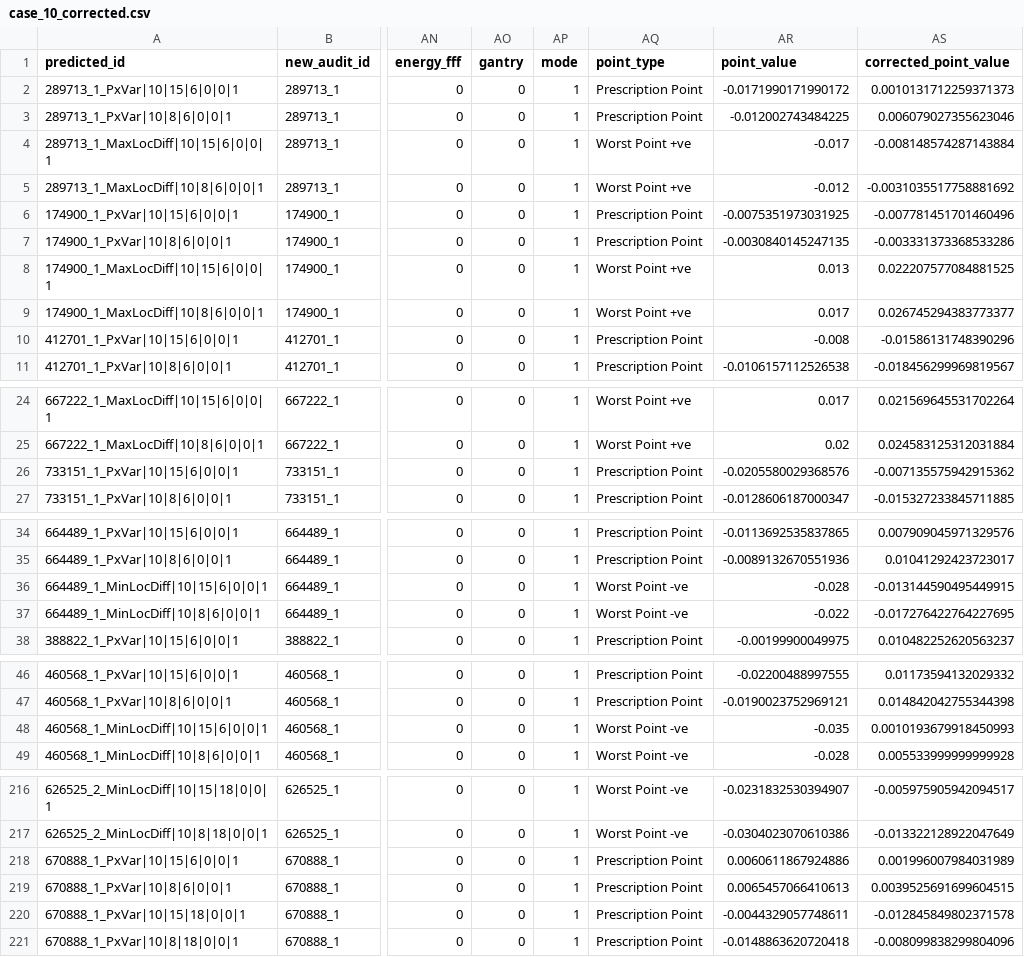
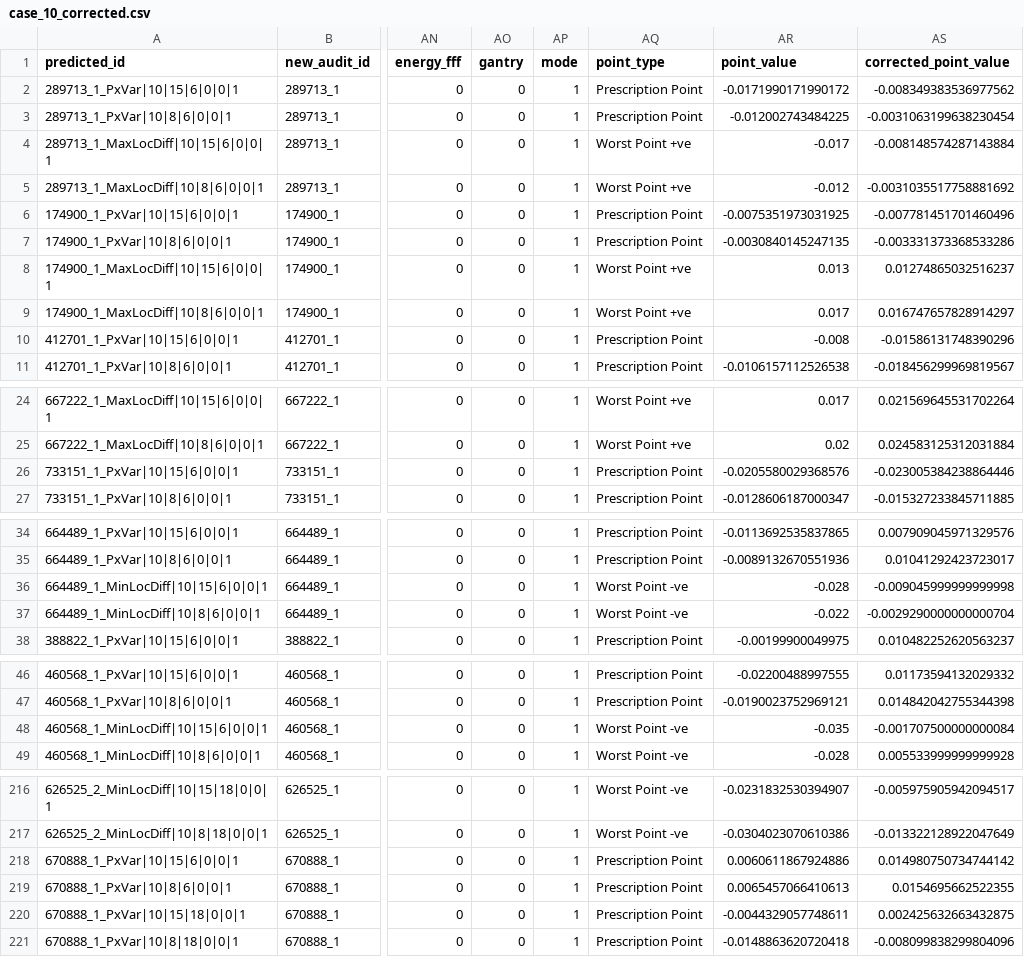
Before and after one commit to Yufengx1/ds-project-group-30, a CSV file: Cleansing the data/Datasets by Case/Case3_Corrected/case_10_corrected.csv, drawn as a sheet; only a part is shown, gaps mark what is left out; the diff covers the shown part only; the diff names each change by its address in the sheet, - before the commit and + after, or states it on an @@ line.

```diff
--- a/Cleansing the data/Datasets by Case/Case3_Corrected/case_10_corrected.csv
+++ b/Cleansing the data/Datasets by Case/Case3_Corrected/case_10_corrected.csv
-AS2 (corrected_point_value): 0.0010131712259371373
+AS2 (corrected_point_value): -0.008349383536977562
-AS3 (corrected_point_value): 0.006079027355623046
+AS3 (corrected_point_value): -0.0031063199638230454
-AS8 (corrected_point_value): 0.022207577084881525
+AS8 (corrected_point_value): 0.01274865032516237
-AS9 (corrected_point_value): 0.026745294383773377
+AS9 (corrected_point_value): 0.016747657828914297
-AS26 (corrected_point_value): -0.007135575942915362
+AS26 (corrected_point_value): -0.023005384238864446
-AS36 (corrected_point_value): -0.013144590495449915
+AS36 (corrected_point_value): -0.009045999999999998
-AS37 (corrected_point_value): -0.017276422764227695
+AS37 (corrected_point_value): -0.0029290000000000704
-AS48 (corrected_point_value): 0.0010193679918450993
+AS48 (corrected_point_value): -0.001707500000000084
-AS218 (corrected_point_value): 0.001996007984031989
+AS218 (corrected_point_value): 0.014980750734744142
-AS219 (corrected_point_value): 0.0039525691699604515
+AS219 (corrected_point_value): 0.0154695662522355
-AS220 (corrected_point_value): -0.012845849802371578
+AS220 (corrected_point_value): 0.002425632663432875
```
Also changed, not shown: 2 edited cells elsewhere in this file, Cleansing the data/Datasets by Case/Case3_Corrected/case_2_corrected.csv, Cleansing the data/Datasets by Case/Case3_Corrected/case_3_corrected.csv, 13 other files.
